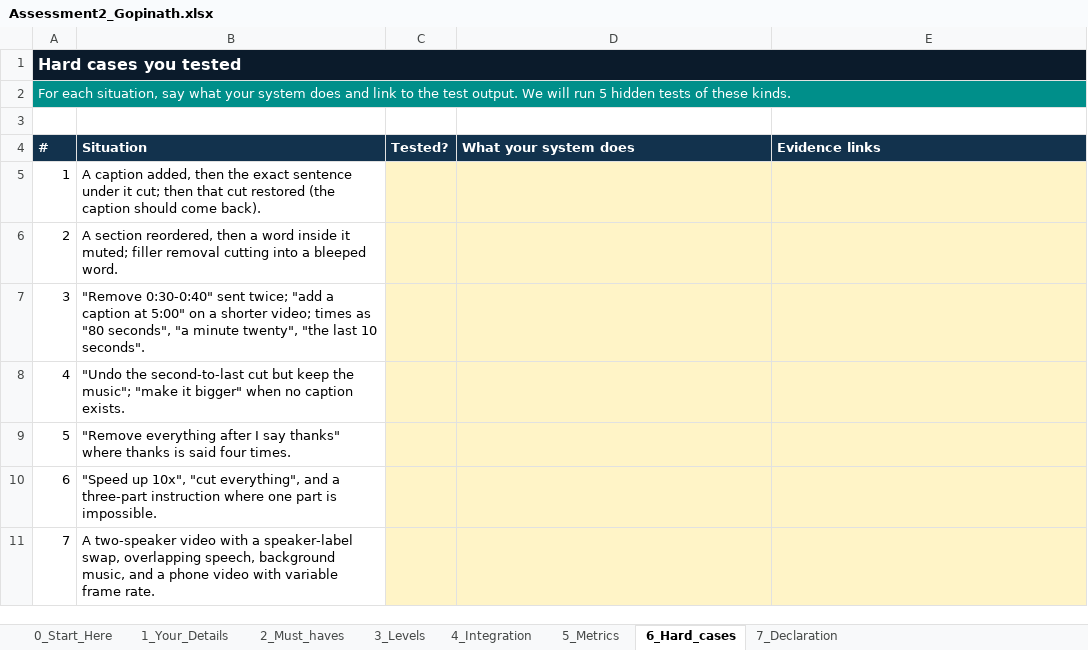
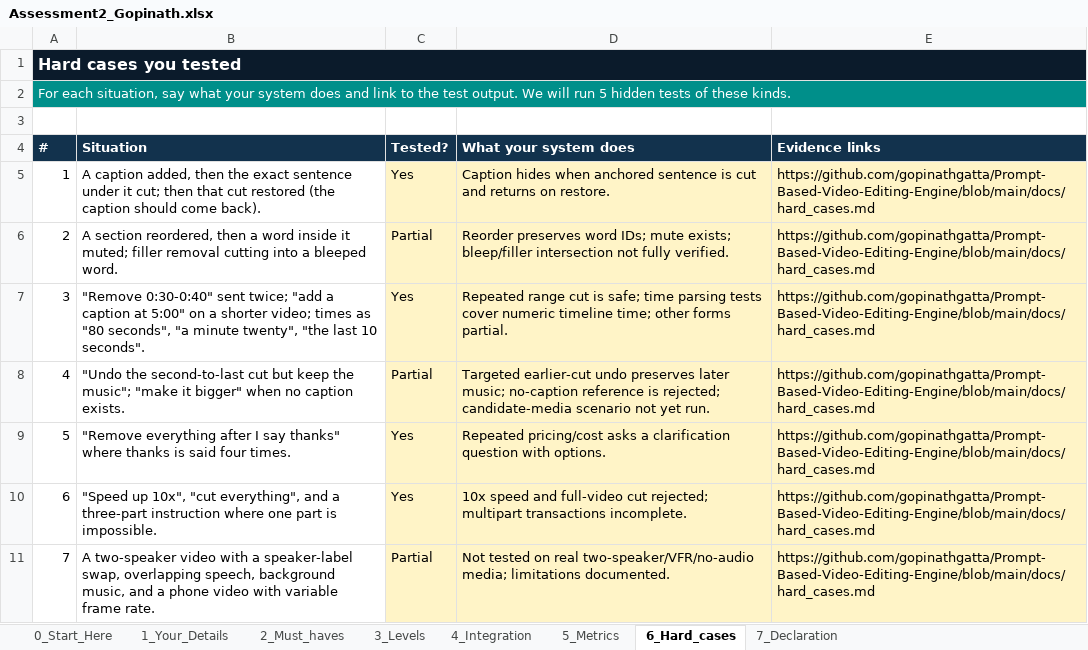
Before and after one commit to gopinathgatta/Prompt-Based-Video-Editing-Engine, an Excel workbook: Assessment2_Gopinath.xlsx, sheet 6_Hard_cases, drawn as a sheet; values as stored, in another font and other column widths than the file's, no borders; the diff names each change by its address in the sheet, - before the commit and + after, or states it on an @@ line.

Commit message:
Add advanced editing operations and verified evidence

```diff
--- a/Assessment2_Gopinath.xlsx (sheet 6_Hard_cases)
+++ b/Assessment2_Gopinath.xlsx (sheet 6_Hard_cases)
-C5 (Tested?): (empty)
+C5 (Tested?): Yes
-D5 (What your system does): (empty)
+D5 (What your system does): Caption hides when anchored sentence is cut and returns on restore.
-E5:E11 (Evidence links): (empty)
+E5:E11 (Evidence links): https://github.com/gopinathgatta/Prompt-Based-Video-Editing-Engine/blob/main/docs/hard_cases.md
-C6 (Tested?): (empty)
+C6 (Tested?): Partial
-D6 (What your system does): (empty)
+D6 (What your system does): Reorder preserves word IDs; mute exists; bleep/filler intersection not fully verified.
-C7 (Tested?): (empty)
+C7 (Tested?): Yes
-D7 (What your system does): (empty)
+D7 (What your system does): Repeated range cut is safe; time parsing tests cover numeric timeline time; other forms partial.
-C8 (Tested?): (empty)
+C8 (Tested?): Partial
-D8 (What your system does): (empty)
+D8 (What your system does): Targeted earlier-cut undo preserves later music; no-caption reference is rejected; candidate-media scenario not yet run.
-C9:C10 (Tested?): (empty)
+C9:C10 (Tested?): Yes
-D9 (What your system does): (empty)
+D9 (What your system does): Repeated pricing/cost asks a clarification question with options.
-D10 (What your system does): (empty)
+D10 (What your system does): 10x speed and full-video cut rejected; multipart transactions incomplete.
-C11 (Tested?): (empty)
+C11 (Tested?): Partial
-D11 (What your system does): (empty)
+D11 (What your system does): Not tested on real two-speaker/VFR/no-audio media; limitations documented.
```
Also changed, not shown: sheet 2_Must_haves, sheet 3_Levels, sheet 5_Metrics, sheet 4_Integration, sheet 1_Your_Details, 14 other files.
